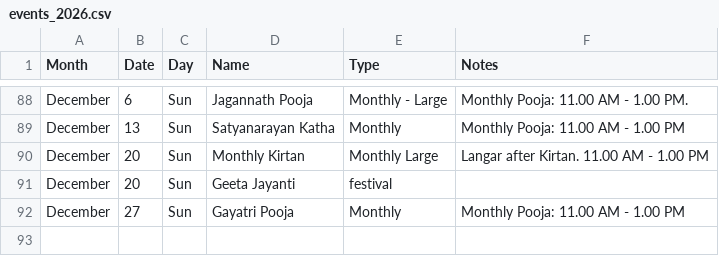
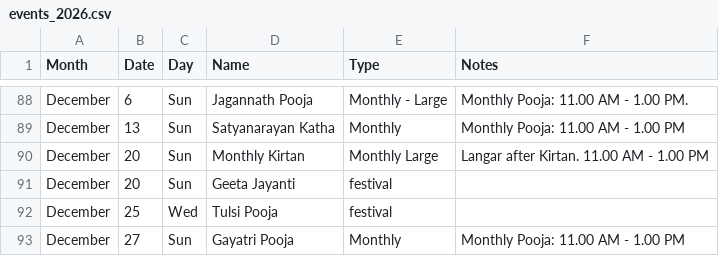
Before and after one commit to deeptewani/DT-Calendar2026, a CSV file: events_2026.csv, drawn as a sheet; only a part is shown, gaps mark what is left out.

Commit message:
Modify events_2026.csv for clarity and completeness
Updated events for 2026 with additional entries and corrected formatting.

```diff
--- a/events_2026.csv
+++ b/events_2026.csv
@@ -93,2 +93,3 @@ December,20,Sun,Monthly Kirtan,Monthly Large,Langar after Kirtan. 11.00 AM - 1.0
 December,20,Sun,Geeta Jayanti,festival,
+December,25,Wed,Tulsi Pooja,festival,
 December,27,Sun,Gayatri Pooja,Monthly,Monthly Pooja: 11.00 AM - 1.00 PM
```
